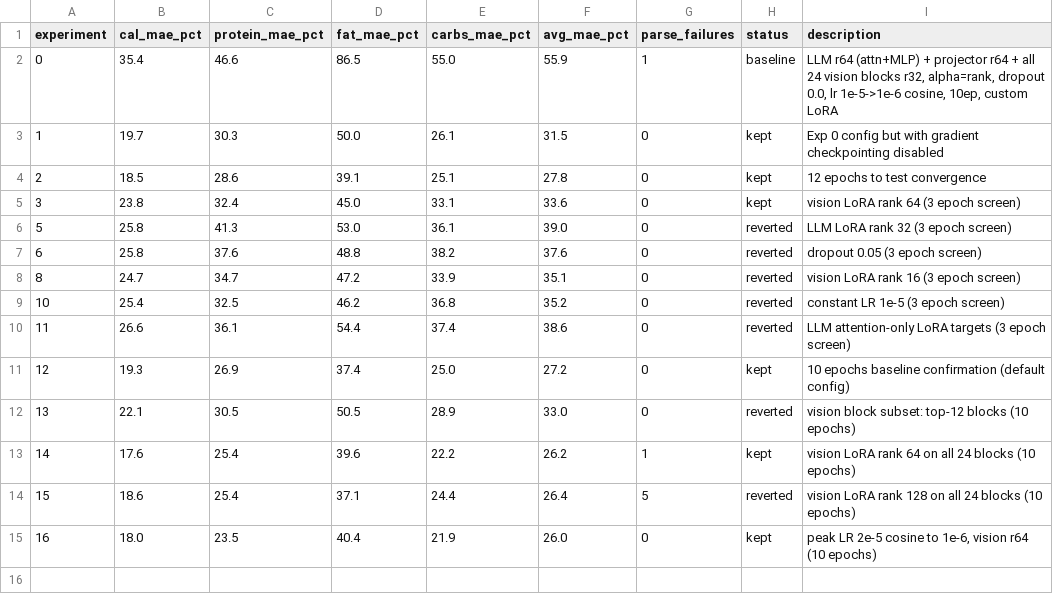
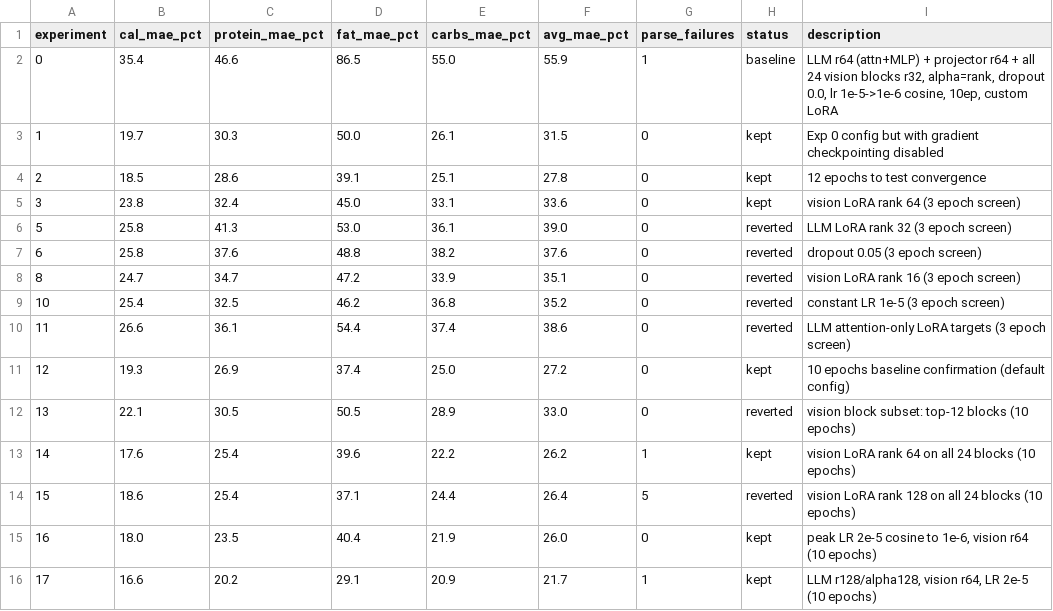
Before and after one commit to joyceyan/my-own-plate, a TSV file: training/results.tsv, drawn as a sheet; the diff names each change by its address in the sheet, - before the commit and + after, or states it on an @@ line.

```diff
--- a/training/results.tsv
+++ b/training/results.tsv
+row 16: 17 | 16.6 | 20.2 | 29.1 | 20.9 | 21.7 | 1 | kept | LLM r128/alpha128, vision r64, LR 2e-5 (10 epochs)
```
Also changed, not shown: 1 other file.
